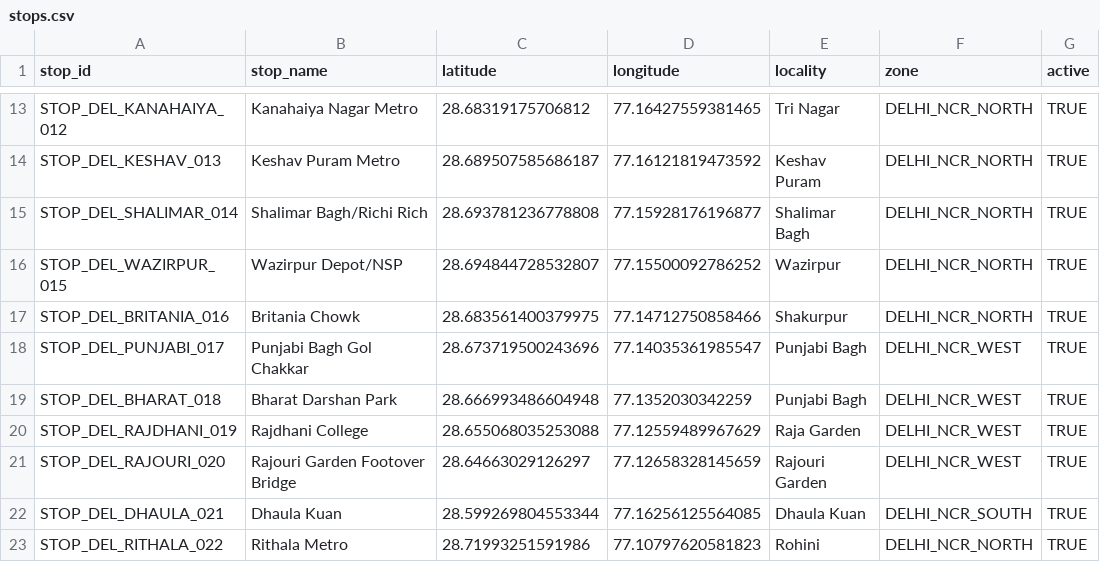
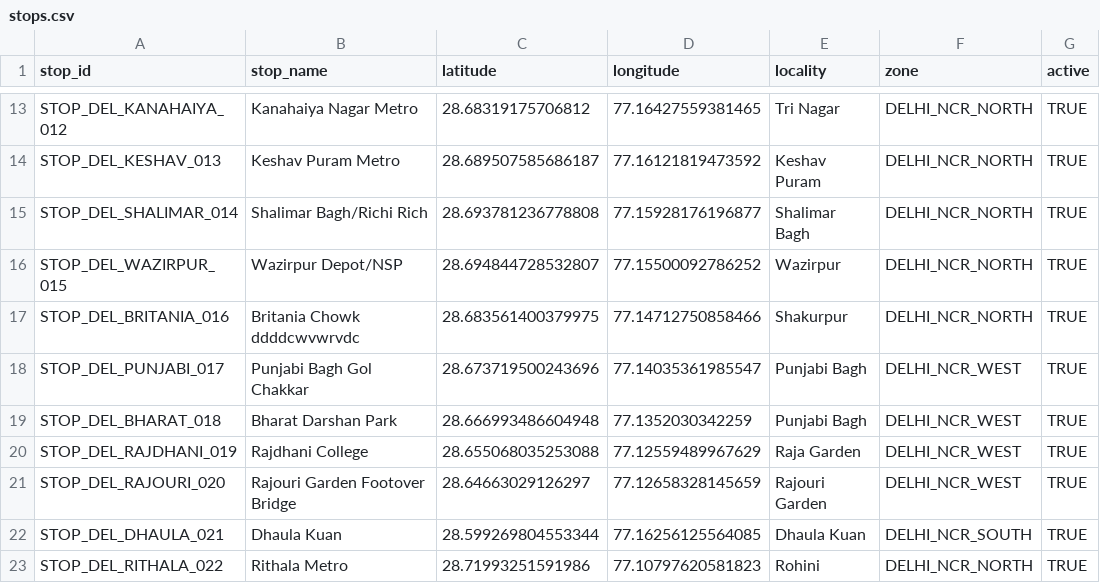
Before and after one commit to NamanKatewa/Minor-Project, a CSV file: data/raw/stops.csv, drawn as a sheet; only a part is shown, gaps mark what is left out.

```diff
--- a/data/raw/stops.csv
+++ b/data/raw/stops.csv
@@ -16,3 +16,3 @@ STOP_DEL_SHALIMAR_014       , Shalimar Bagh/Richi Rich            , 28.693781236
 STOP_DEL_WAZIRPUR_015       , Wazirpur Depot/NSP                  , 28.694844728532807, 77.15500092786252, Wazirpur          , DELHI_NCR_NORTH     , TRUE
-STOP_DEL_BRITANIA_016       , Britania Chowk                      , 28.683561400379975, 77.14712750858466, Shakurpur         , DELHI_NCR_NORTH     , TRUE
+STOP_DEL_BRITANIA_016       , Britania Chowk           ddddcwvwrvdc           , 28.683561400379975, 77.14712750858466, Shakurpur         , DELHI_NCR_NORTH     , TRUE
 STOP_DEL_PUNJABI_017        , Punjabi Bagh Gol Chakkar            , 28.673719500243696, 77.14035361985547, Punjabi Bagh      , DELHI_NCR_WEST      , TRUE
```
Also changed, not shown: 1 other file.
